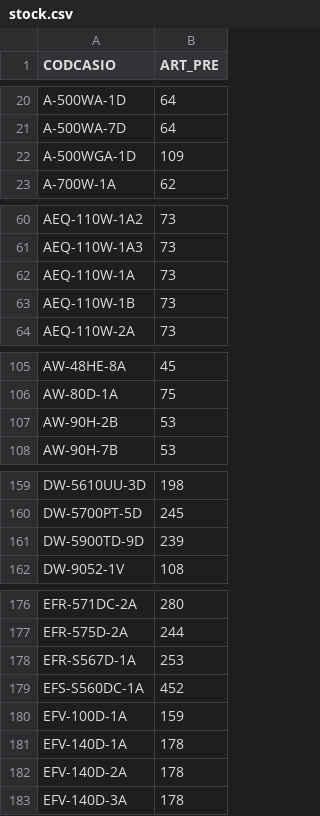
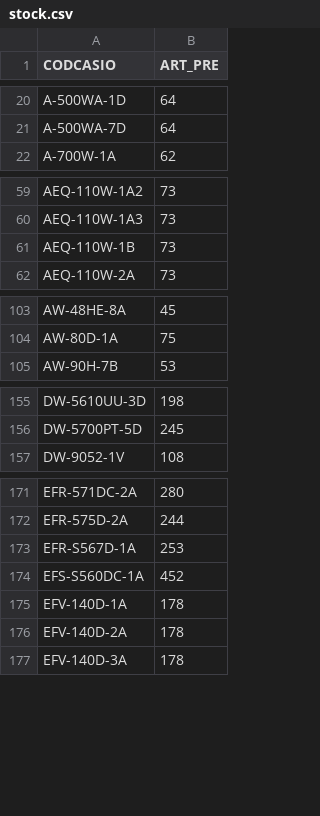
Before and after one commit to DaihatsuHub/CATALOGO-RELOJES-CASIO, a CSV file: stock.csv, drawn as a sheet; only a part is shown, gaps mark what is left out; removed rows and columns are numbered as before the commit, all else as after; the diff covers the shown part only; the diff names each change by its address in the sheet, - before the commit and + after, or states it on an @@ line.

Commit message:
Add files via upload

```diff
--- a/stock.csv
+++ b/stock.csv
-row 22: A-500WGA-1D | 109
-row 62: AEQ-110W-1A | 73
-row 107: AW-90H-2B | 53
-row 161: DW-5900TD-9D | 239
-row 180: EFV-100D-1A | 159
```
Also changed, not shown: 24 removed rows and 23 moved rows elsewhere in this file.
